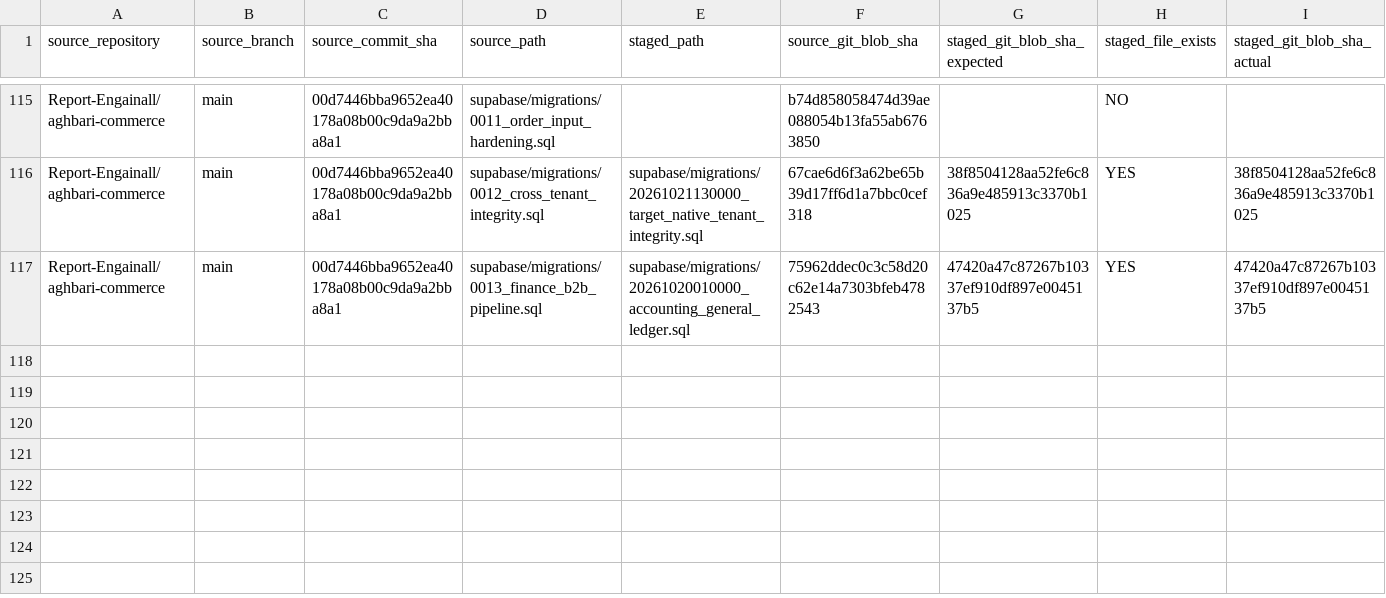
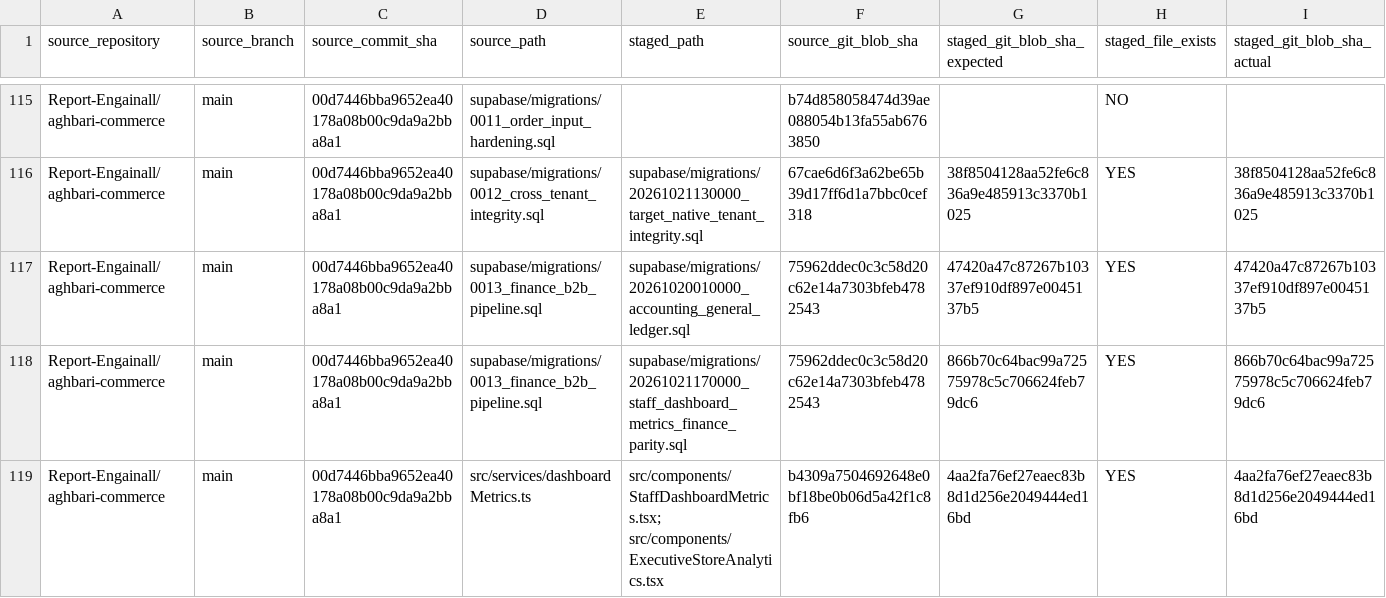
Before and after one commit to Report-Engainall/Nasr1, a CSV file: docs/bolt-source-reconciliation/READY_TO_REUSE_FILE_AUDIT.csv, drawn as a sheet; only a part is shown, gaps mark what is left out; rows hold the shown columns only; the diff names each change by its address in the sheet, - before the commit and + after, or states it on an @@ line.

Commit message:
docs(reconciliation): record finance KPI proof and close input matrix

```diff
--- a/docs/bolt-source-reconciliation/READY_TO_REUSE_FILE_AUDIT.csv
+++ b/docs/bolt-source-reconciliation/READY_TO_REUSE_FILE_AUDIT.csv
+row 118: Report-Engainall/aghbari-commerce | main | 00d7446bba9652ea40178a08b00c9da9a2bba8a1 | supabase/migrations/0013_finance_b2b_pipeline.sql | supabase/migrations/20261021170000_staff_dashboard_metrics_finance_parity.sql | 75962ddec0c3c58d20c62e14a7303bfeb4782543 | 866b70c64bac99a72575978c5c706624feb79dc6 | YES | 866b70c64bac99a72575978c5c706624feb79dc6
+row 119: Report-Engainall/aghbari-commerce | main | 00d7446bba9652ea40178a08b00c9da9a2bba8a1 | src/services/dashboardMetrics.ts | src/components/StaffDashboardMetrics.tsx; src/components/ExecutiveStoreAnalytics.tsx | b4309a7504692648e0bf18be0b06d5a42f1c8fb6 | 4aa2fa76ef27eaec83b8d1d256e2049444ed16bd | YES | 4aa2fa76ef27eaec83b8d1d256e2049444ed16bd
```
Also changed, not shown: docs/bolt-source-reconciliation/SOURCE_INTEGRATION_LEDGER.csv, 2 other files.
